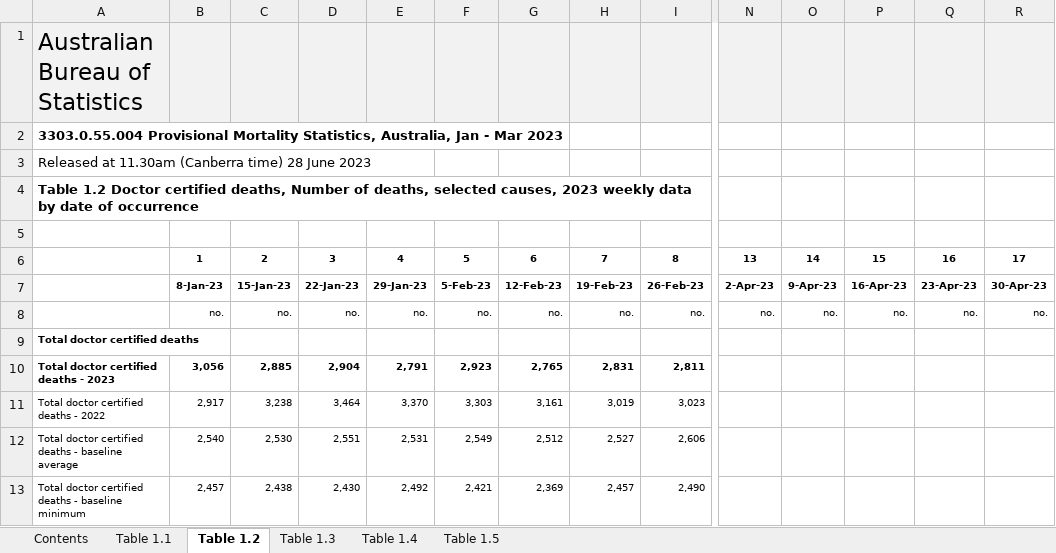
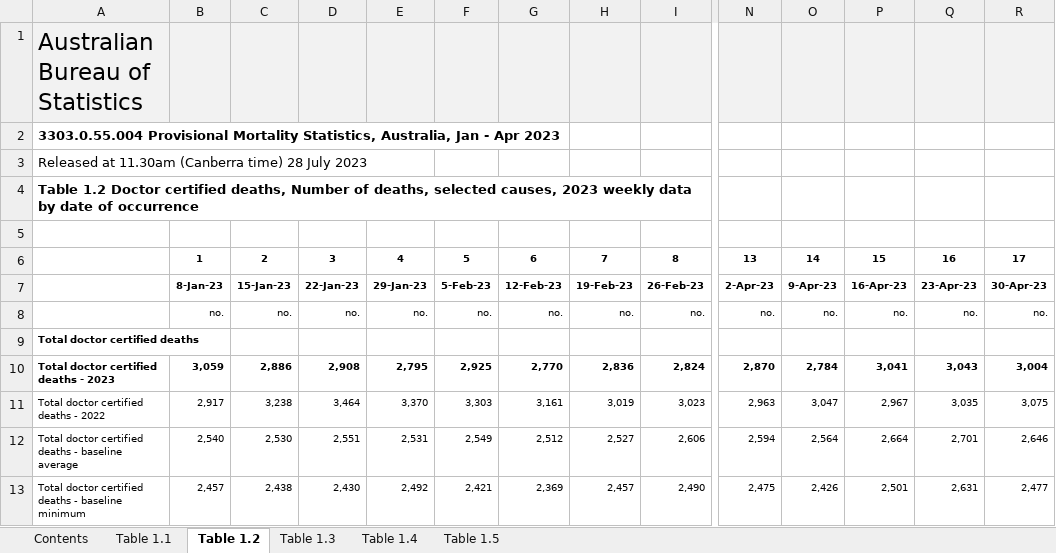
Before and after one commit to Mike-Honey/covid-19-au-vaccinations, an Excel workbook: Provisional Mortality Statistics, Weekly Dashboard.xlsx, sheet Table 1.2, drawn as a sheet; only a part is shown, gaps mark what is left out; values as stored, in another font and other column widths than the file's, no borders; charts and pictures not drawn; the diff covers the shown part only; the diff names each change by its address in the sheet, - before the commit and + after, or states it on an @@ line.

```diff
--- a/Provisional Mortality Statistics, Weekly Dashboard.xlsx (sheet Table 1.2)
+++ b/Provisional Mortality Statistics, Weekly Dashboard.xlsx (sheet Table 1.2)
-A2: …Jan - Mar 2023
+A2: …Jan - Apr 2023
-A3: …time) 28 June 2023
+A3: …time) 28 July 2023
-B10: 3,056
+B10: 3,059
-C10: 2,885
+C10: 2,886
-D10: 2,904
+D10: 2,908
-E10: 2,791
+E10: 2,795
-F10: 2,923
+F10: 2,925
-G10: 2,765
+G10: 2,770
-H10: 2,831
+H10: 2,836
-I10: 2,811
+I10: 2,824
-N10: (empty)
+N10: 2,870
-O10: (empty)
+O10: 2,784
-P10: (empty)
+P10: 3,041
-Q10: (empty)
+Q10: 3,043
-R10: (empty)
+R10: 3,004
-N11: (empty)
+N11: 2,963
-O11: (empty)
+O11: 3,047
-P11: (empty)
+P11: 2,967
-Q11: (empty)
+Q11: 3,035
-R11: (empty)
+R11: 3,075
-N12: (empty)
+N12: 2,594
-O12: (empty)
+O12: 2,564
-P12: (empty)
+P12: 2,664
-Q12: (empty)
+Q12: 2,701
-R12: (empty)
+R12: 2,646
-N13: (empty)
+N13: 2,475
-O13: (empty)
+O13: 2,426
-P13: (empty)
+P13: 2,501
-Q13: (empty)
+Q13: 2,631
-R13: (empty)
+R13: 2,477
```
Also changed, not shown: 227 edited cells elsewhere in this sheet, sheet Table 1.1, sheet Table 1.5, sheet Table 1.3, sheet Table 1.4, sheet Contents.
